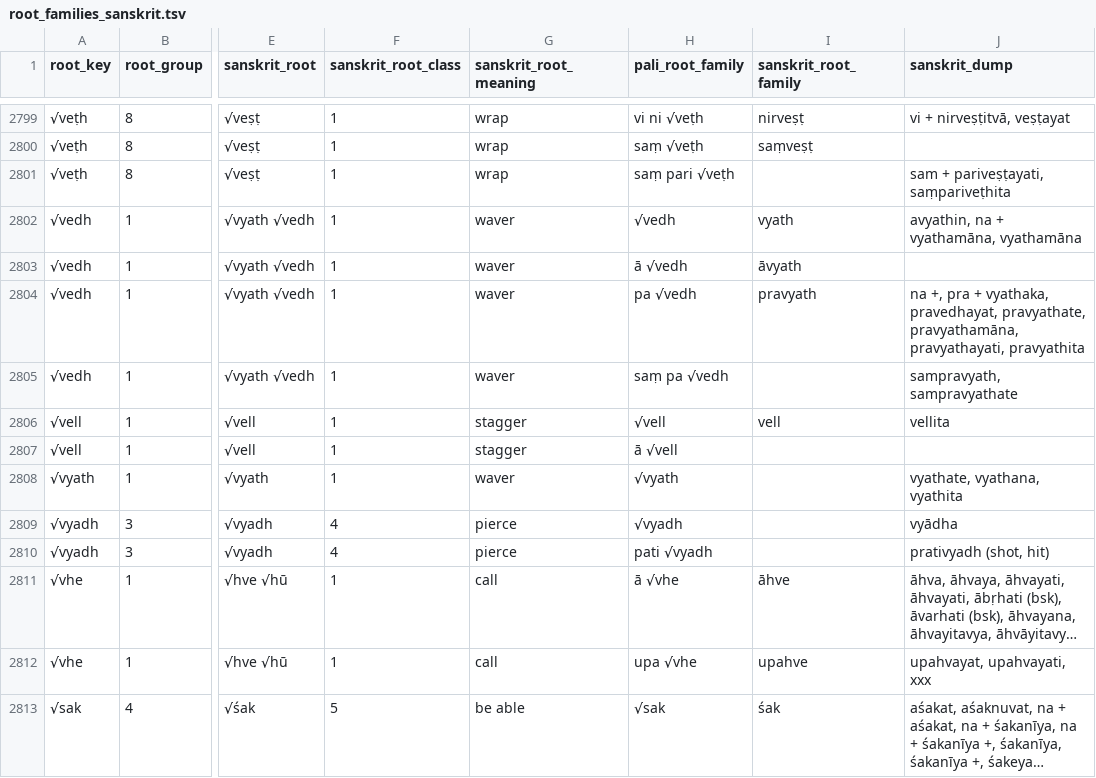
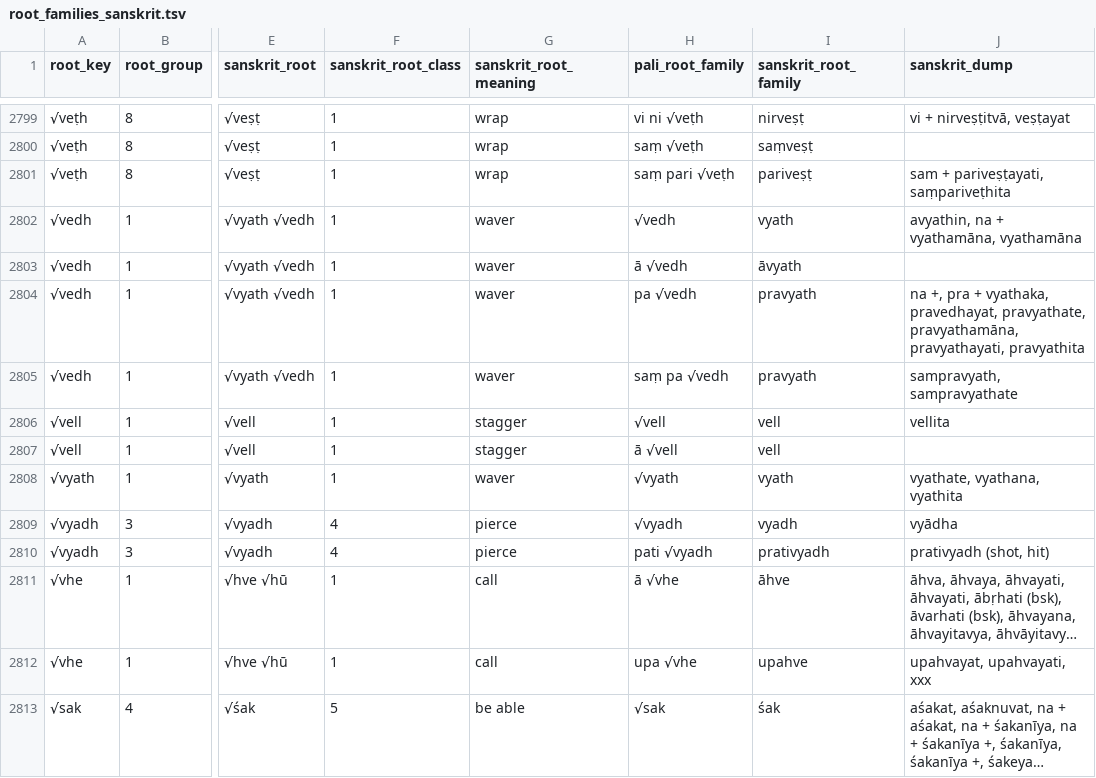
Before and after one commit to digitalpalidictionary/dpd-db, a TSV file: db/sanskrit/root_families_sanskrit.tsv, drawn as a sheet; only a part is shown, gaps mark what is left out; long unchanged cells end in …; the diff names each change by its address in the sheet, - before the commit and + after, or states it on an @@ line.

Commit message:
data update

```diff
--- a/db/sanskrit/root_families_sanskrit.tsv
+++ b/db/sanskrit/root_families_sanskrit.tsv
-I2801 (sanskrit_root_family): (empty)
+I2801 (sanskrit_root_family): pariveṣṭ
-I2805 (sanskrit_root_family): (empty)
+I2805 (sanskrit_root_family): pravyath
-I2807 (sanskrit_root_family): (empty)
+I2807 (sanskrit_root_family): vell
-I2808 (sanskrit_root_family): (empty)
+I2808 (sanskrit_root_family): vyath
-I2809 (sanskrit_root_family): (empty)
+I2809 (sanskrit_root_family): vyadh
-I2810 (sanskrit_root_family): (empty)
+I2810 (sanskrit_root_family): prativyadh
```
Also changed, not shown: db_tests/add_phonetic_changes.tsv, db_tests/tests_internal.tsv, 4 other files.
